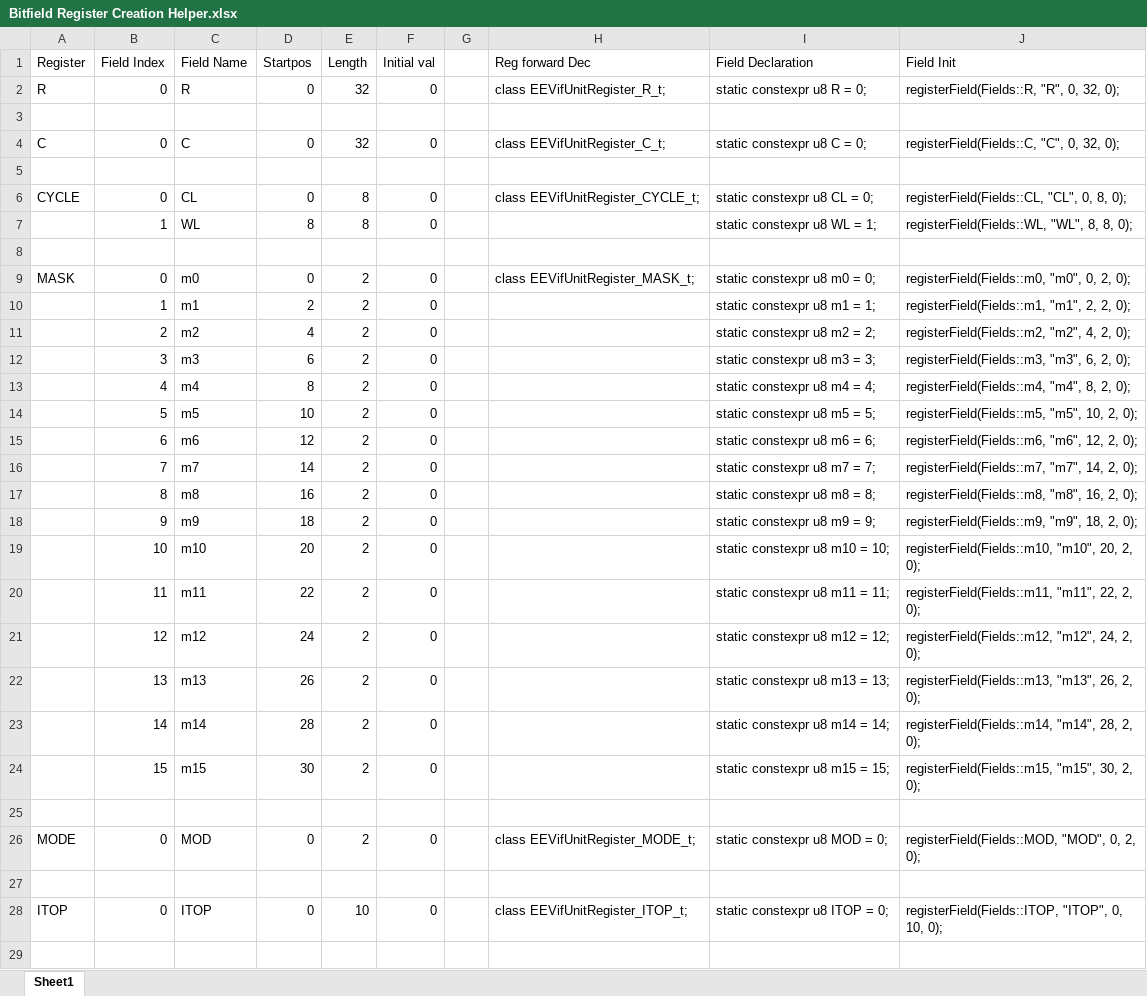
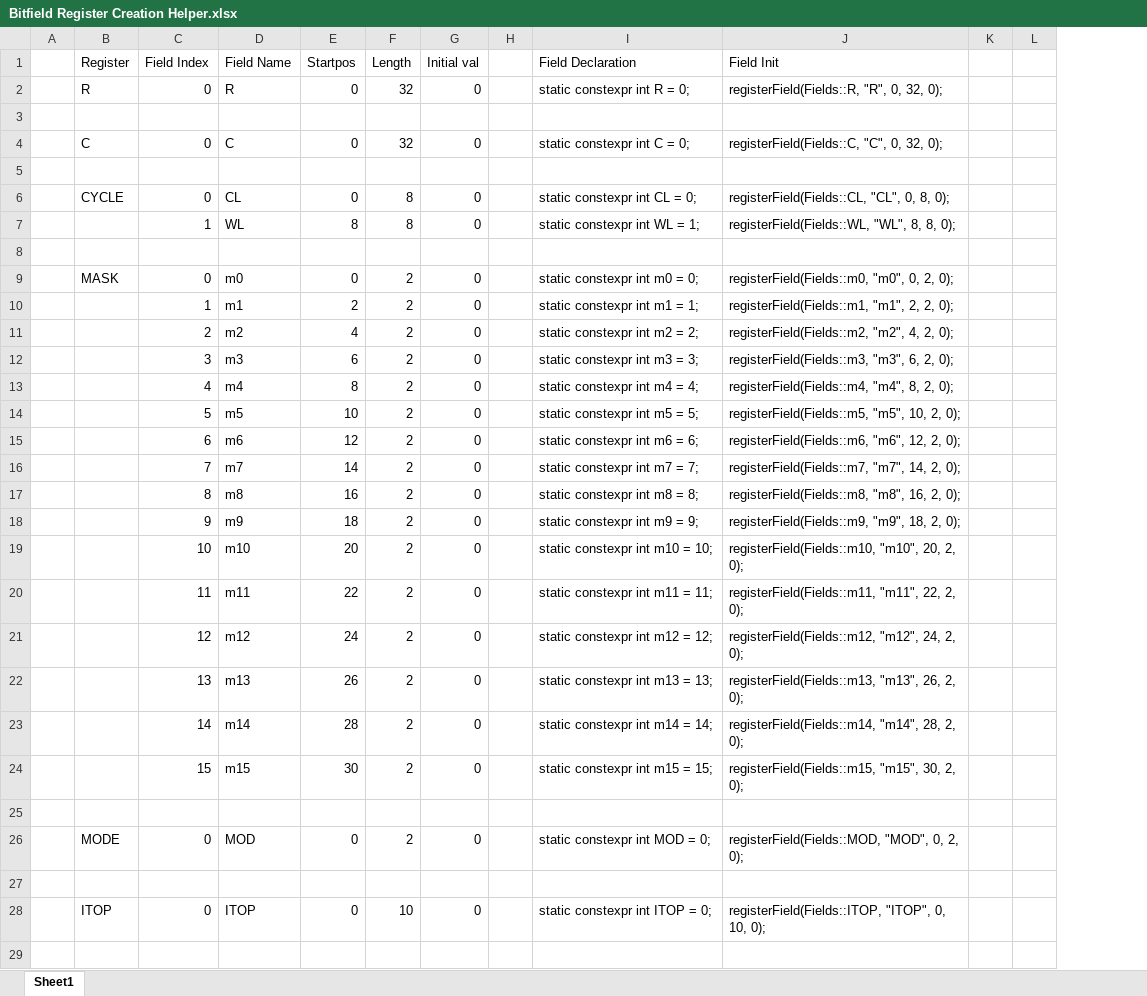
Before and after one commit to marcosatti/orbum, an Excel workbook: PCSX2_Core/Docs/Bitfield Register Creation Helper.xlsx, sheet Sheet1, drawn as a sheet; only a part is shown; values as stored, in another font and other column widths than the file's, no borders; removed rows and columns are numbered as before the commit, all else as after; the diff covers the shown part only; the diff names each change by its address in the sheet, - before the commit and + after, or states it on an @@ line.

Commit message:
WIP on implementing SPU2 registers.

```diff
--- a/PCSX2_Core/Docs/Bitfield Register Creation Helper.xlsx (sheet Sheet1)
+++ b/PCSX2_Core/Docs/Bitfield Register Creation Helper.xlsx (sheet Sheet1)
+column A, empty
-column H (Reg forward Dec), rows 2-28: class EEVifUnitRegister_R_t; |  | class EEVifUnitRegister_C_t; |  | class EEVifUnitRegister_CYCLE_t; |  |  | class EEVifUnitRegister_MASK_t; |  |  |  |  |  |  |  |  |  |  |  |  |  |  |  |  | class EEVifUnitRegister_MODE_t; |  | class EEVifUnitRegister_ITOP_t;
+column K, empty
+column L, empty
-I2 (Field Declaration): static constexpr u8 R = 0;
+I2 (Field Declaration): static constexpr int R = 0;
-I4 (Field Declaration): static constexpr u8 C = 0;
+I4 (Field Declaration): static constexpr int C = 0;
-I6 (Field Declaration): static constexpr u8 CL = 0;
+I6 (Field Declaration): static constexpr int CL = 0;
-I7 (Field Declaration): static constexpr u8 WL = 1;
+I7 (Field Declaration): static constexpr int WL = 1;
-I9 (Field Declaration): static constexpr u8 m0 = 0;
+I9 (Field Declaration): static constexpr int m0 = 0;
-I10 (Field Declaration): static constexpr u8 m1 = 1;
+I10 (Field Declaration): static constexpr int m1 = 1;
-I11 (Field Declaration): static constexpr u8 m2 = 2;
+I11 (Field Declaration): static constexpr int m2 = 2;
-I12 (Field Declaration): static constexpr u8 m3 = 3;
+I12 (Field Declaration): static constexpr int m3 = 3;
-I13 (Field Declaration): static constexpr u8 m4 = 4;
+I13 (Field Declaration): static constexpr int m4 = 4;
-I14 (Field Declaration): static constexpr u8 m5 = 5;
+I14 (Field Declaration): static constexpr int m5 = 5;
-I15 (Field Declaration): static constexpr u8 m6 = 6;
+I15 (Field Declaration): static constexpr int m6 = 6;
-I16 (Field Declaration): static constexpr u8 m7 = 7;
+I16 (Field Declaration): static constexpr int m7 = 7;
-I17 (Field Declaration): static constexpr u8 m8 = 8;
+I17 (Field Declaration): static constexpr int m8 = 8;
-I18 (Field Declaration): static constexpr u8 m9 = 9;
+I18 (Field Declaration): static constexpr int m9 = 9;
-I19 (Field Declaration): static constexpr u8 m10 = 10;
+I19 (Field Declaration): static constexpr int m10 = 10;
-I20 (Field Declaration): static constexpr u8 m11 = 11;
+I20 (Field Declaration): static constexpr int m11 = 11;
-I21 (Field Declaration): static constexpr u8 m12 = 12;
+I21 (Field Declaration): static constexpr int m12 = 12;
-I22 (Field Declaration): static constexpr u8 m13 = 13;
+I22 (Field Declaration): static constexpr int m13 = 13;
-I23 (Field Declaration): static constexpr u8 m14 = 14;
+I23 (Field Declaration): static constexpr int m14 = 14;
-I24 (Field Declaration): static constexpr u8 m15 = 15;
+I24 (Field Declaration): static constexpr int m15 = 15;
-I26 (Field Declaration): static constexpr u8 MOD = 0;
+I26 (Field Declaration): static constexpr int MOD = 0;
-I28 (Field Declaration): static constexpr u8 ITOP = 0;
+I28 (Field Declaration): static constexpr int ITOP = 0;
```
Also changed, not shown: 61 added rows and 265 edited cells elsewhere in this sheet, formulas that keep their value, 14 other files.
